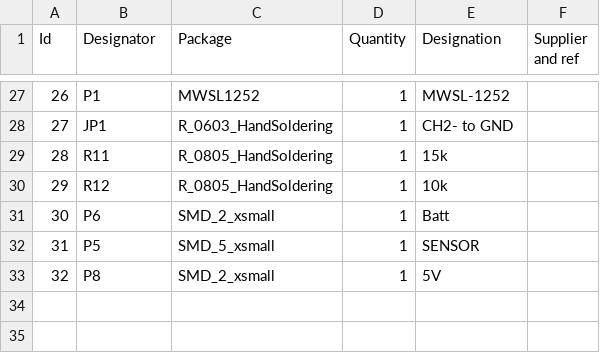
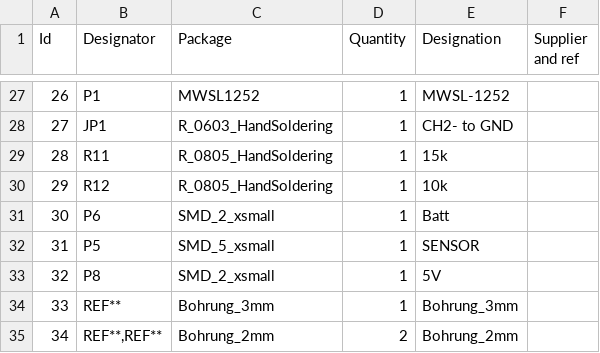
Before and after one commit to UgoesSky/UgoesSky-V3.0b-PITS-Hardware, a CSV file: PITS/PITS.csv, drawn as a sheet; only a part is shown, gaps mark what is left out.

Commit message:
some changes to save

```diff
--- a/PITS/PITS.csv
+++ b/PITS/PITS.csv
@@ -33 +33,3 @@
 32;"P8";"SMD_2_xsmall";1;"5V";;;
+33;"REF**";"Bohrung_3mm";1;"Bohrung_3mm";;;
+34;"REF**,REF**";"Bohrung_2mm";2;"Bohrung_2mm";;;
```
